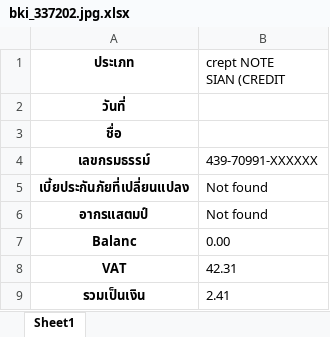
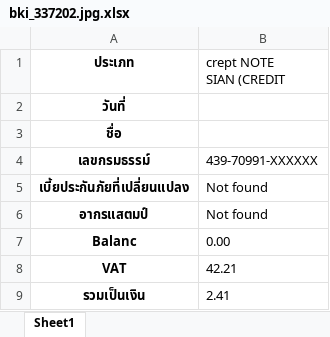
Before and after one commit to thyme001/OCR-test, an Excel workbook: OCR/excel_BKI/bki_337202.jpg.xlsx, sheet Sheet1, drawn as a sheet; values as stored, in another font and other column widths than the file's, no borders; the diff names each change by its address in the sheet, - before the commit and + after, or states it on an @@ line.

```diff
--- a/OCR/excel_BKI/bki_337202.jpg.xlsx (sheet Sheet1)
+++ b/OCR/excel_BKI/bki_337202.jpg.xlsx (sheet Sheet1)
-B8 (crept NOTE SIAN (CREDIT): 42.31
+B8 (crept NOTE SIAN (CREDIT): 42.21
```
Also changed, not shown: OCR/excel_BKI/bki_337197.jpg.xlsx, OCR/excel_BKI/bki_337201.jpg.xlsx, 21 other files.
